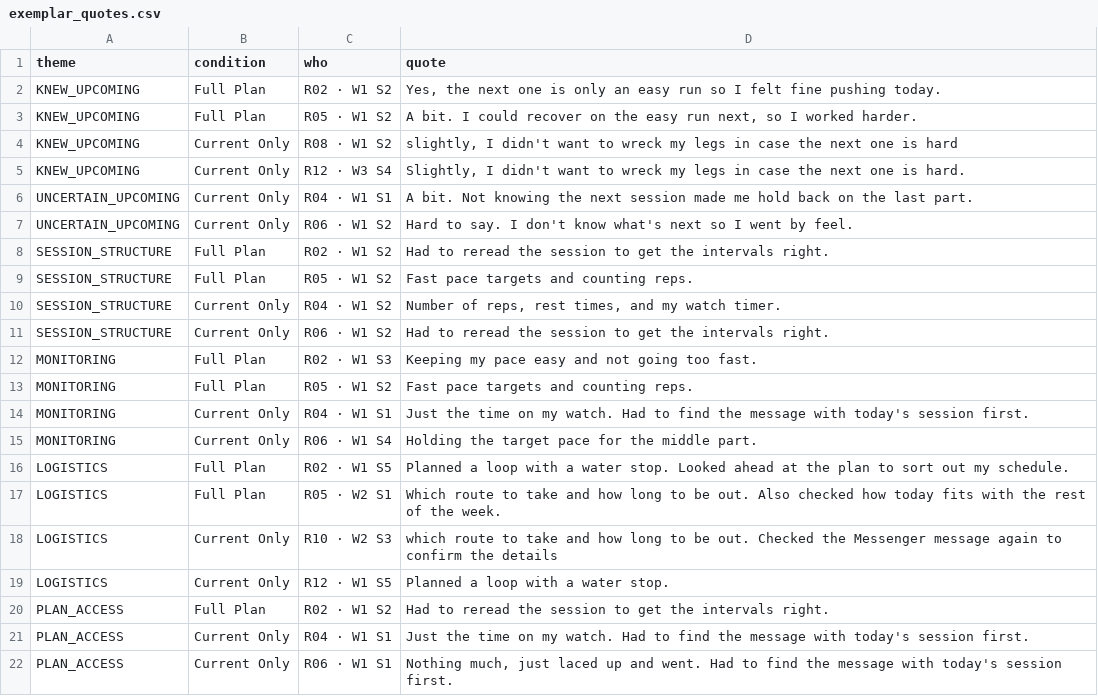
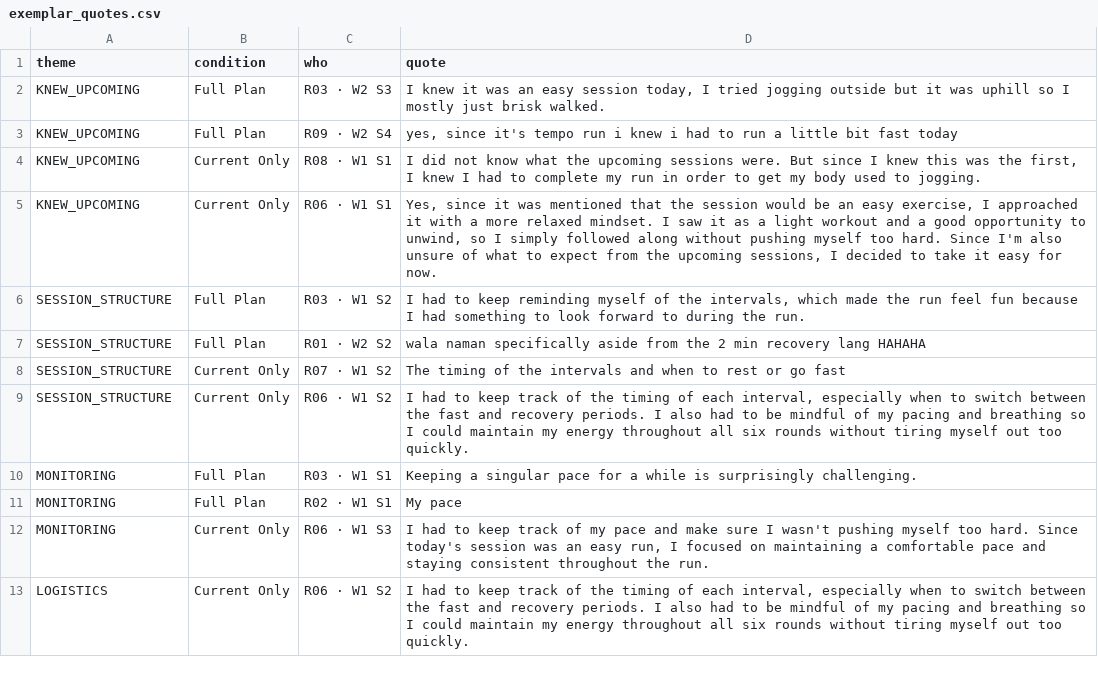
Before and after one commit to Emman-28/hci2k-running-plan-disclosure, a CSV file: processed/exemplar_quotes.csv, drawn as a sheet; only a part is shown; the diff covers the shown part only.

```diff
--- a/processed/exemplar_quotes.csv
+++ b/processed/exemplar_quotes.csv
@@ -1,22 +1,13 @@
 theme,condition,who,quote
-KNEW_UPCOMING,Full Plan,R02 · W1 S2,"Yes, the next one is only an easy run so I felt fine pushing today."
-KNEW_UPCOMING,Full Plan,R05 · W1 S2,"A bit. I could recover on the easy run next, so I worked harder."
-KNEW_UPCOMING,Current Only,R08 · W1 S2,"slightly, I didn't want to wreck my legs in case the next one is hard"
-KNEW_UPCOMING,Current Only,R12 · W3 S4,"Slightly, I didn't want to wreck my legs in case the next one is hard."
-UNCERTAIN_UPCOMING,Current Only,R04 · W1 S1,A bit. Not knowing the next session made me hold back on the last part.
-UNCERTAIN_UPCOMING,Current Only,R06 · W1 S2,Hard to say. I don't know what's next so I went by feel.
-SESSION_STRUCTURE,Full Plan,R02 · W1 S2,Had to reread the session to get the intervals right.
-SESSION_STRUCTURE,Full Plan,R05 · W1 S2,Fast pace targets and counting reps.
-SESSION_STRUCTURE,Current Only,R04 · W1 S2,"Number of reps, rest times, and my watch timer."
-SESSION_STRUCTURE,Current Only,R06 · W1 S2,Had to reread the session to get the intervals right.
-MONITORING,Full Plan,R02 · W1 S3,Keeping my pace easy and not going too fast.
-MONITORING,Full Plan,R05 · W1 S2,Fast pace targets and counting reps.
-MONITORING,Current Only,R04 · W1 S1,Just the time on my watch. Had to find the message with today's session first.
-MONITORING,Current Only,R06 · W1 S4,Holding the target pace for the middle part.
-LOGISTICS,Full Plan,R02 · W1 S5,Planned a loop with a water stop. Looked ahead at the plan to sort out my schedule.
-LOGISTICS,Full Plan,R05 · W2 S1,Which route to take and how long to be out. Also checked how today fits with the rest of the week.
-LOGISTICS,Current Only,R10 · W2 S3,which route to take and how long to be out. Checked the Messenger message again to confirm the details
-LOGISTICS,Current Only,R12 · W1 S5,Planned a loop with a water stop.
-PLAN_ACCESS,Full Plan,R02 · W1 S2,Had to reread the session to get the intervals right.
-PLAN_ACCESS,Current Only,R04 · W1 S1,Just the time on my watch. Had to find the message with today's session first.
-PLAN_ACCESS,Current Only,R06 · W1 S1,"Nothing much, just laced up and went. Had to find the message with today's session first."
+KNEW_UPCOMING,Full Plan,R03 · W2 S3,"I knew it was an easy session today, I tried jogging outside but it was uphill so I mostly just brisk walked."
+KNEW_UPCOMING,Full Plan,R09 · W2 S4,"yes, since it's tempo run i knew i had to run a little bit fast today"
+KNEW_UPCOMING,Current Only,R08 · W1 S1,"I did not know what the upcoming sessions were. But since I knew this was the first, I knew I had to complete my run in order to get my body used to jogging."
+KNEW_UPCOMING,Current Only,R06 · W1 S1,"Yes, since it was mentioned that the session would be an easy exercise, I approached it with a more relaxed mindset. I saw it as a light workout and a good opportunity to unwind, so I simply followed along without pushing myself too hard. Since I'm also unsure of what to expect from the upcoming sessions, I decided to take it easy for now."
+SESSION_STRUCTURE,Full Plan,R03 · W1 S2,"I had to keep reminding myself of the intervals, which made the run feel fun because I had something to look forward to during the run."
+SESSION_STRUCTURE,Full Plan,R01 · W2 S2,wala naman specifically aside from the 2 min recovery lang HAHAHA
+SESSION_STRUCTURE,Current Only,R07 · W1 S2,The timing of the intervals and when to rest or go fast
+SESSION_STRUCTURE,Current Only,R06 · W1 S2,"I had to keep track of the timing of each interval, especially when to switch between the fast and recovery periods. I also had to be mindful of my pacing and breathing so I could maintain my energy throughout all six rounds without tiring myself out too quickly."
+MONITORING,Full Plan,R03 · W1 S1,Keeping a singular pace for a while is surprisingly challenging.
+MONITORING,Full Plan,R02 · W1 S1,My pace
+MONITORING,Current Only,R06 · W1 S3,"I had to keep track of my pace and make sure I wasn't pushing myself too hard. Since today's session was an easy run, I focused on maintaining a comfortable pace and staying consistent throughout the run."
+LOGISTICS,Current Only,R06 · W1 S2,"I had to keep track of the timing of each interval, especially when to switch between the fast and recovery periods. I also had to be mindful of my pacing and breathing so I could maintain my energy throughout all six rounds without tiring myself out too quickly."
```
Also changed, not shown: 13 removed rows and 6 edited cells elsewhere in this file, processed/cleaning_log.csv, processed/data_dictionary.csv, 22 other files.
